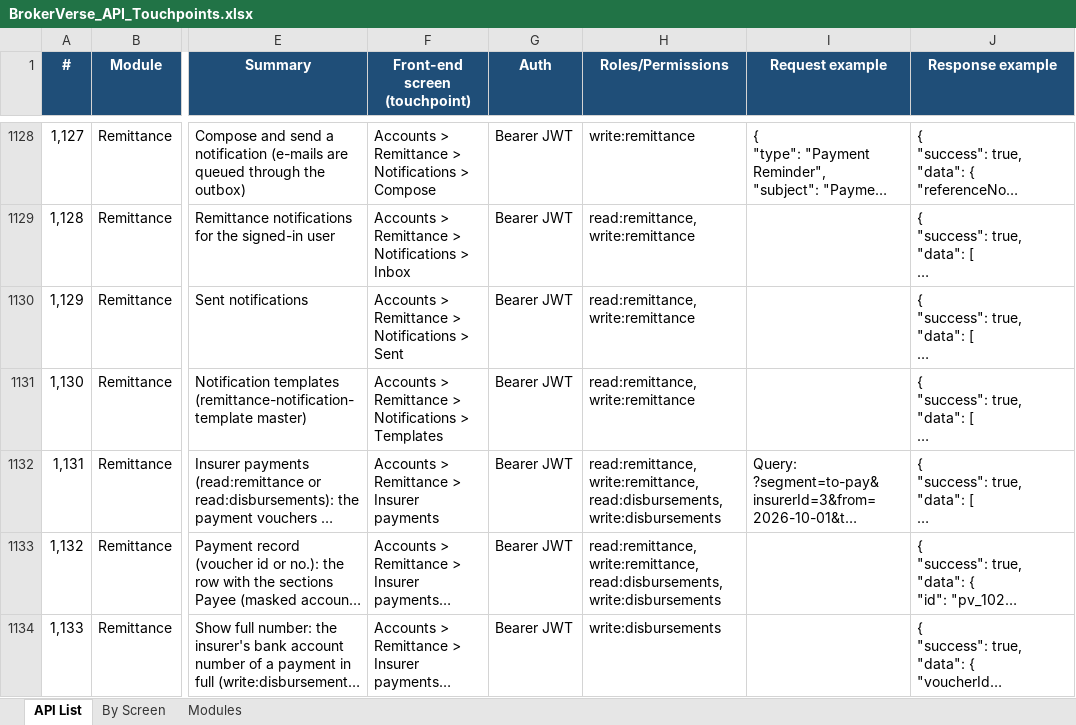
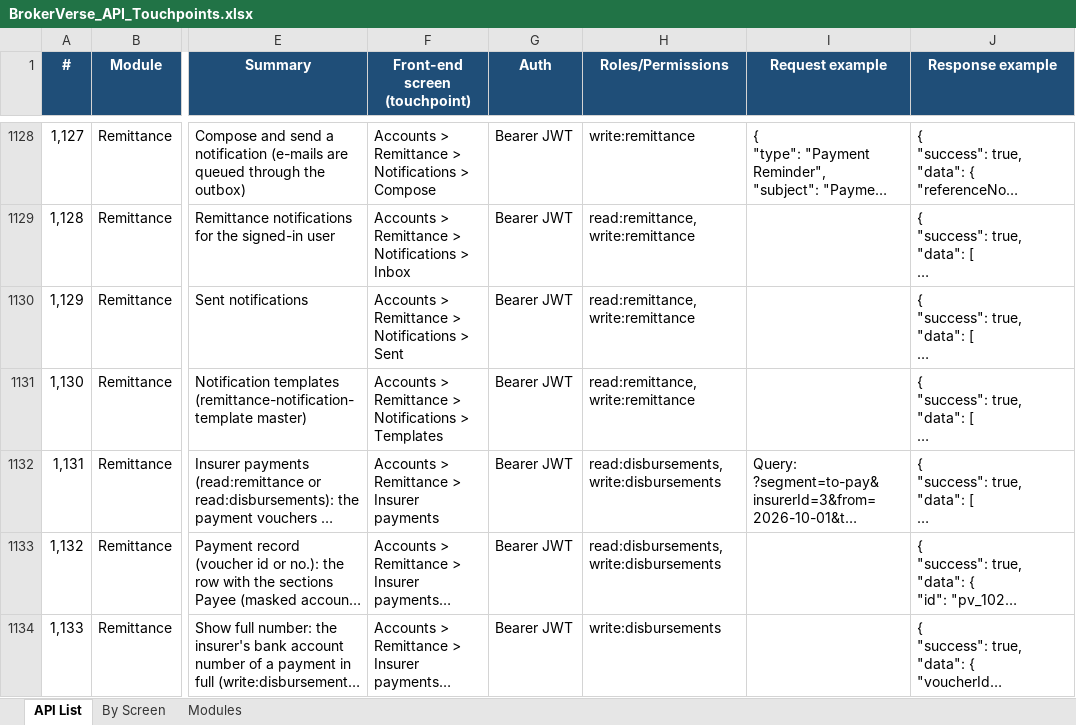
Before and after one commit to IortaTexhNXT-DEV/BDOI-OOTB, an Excel workbook: backend/docs/api/BrokerVerse_API_Touchpoints.xlsx, sheet API List, drawn as a sheet; only a part is shown, gaps mark what is left out; long unchanged cells end in …; values as stored, in another font and other column widths than the file's, no borders; the diff covers the shown part only; the diff names each change by its address in the sheet, - before the commit and + after, or states it on an @@ line.

Commit message:
Keep each policy on one remittance and decide a remittance as it is now
A returned remittance keeps its policies until it is cancelled, so the import,
the run and a new draft no longer offer them again, and a remittance holding a
policy that is also on another one is not submitted. A draft is built from
ready policies at the booked amounts only. An approval is refused when the
remittance changed after its submission, the limit covers its current amount,
and an adjustment changes a draft or returned remittance only.

TISPH no longer marks a remittance settled without its voucher, and the payment
vouchers are read with the Disbursement permissions. A voucher that does not
pay what its remittances owe is named and kept off a bank batch, and it takes
the payment method of the settlement. Expired policies can be imported, the
review panel finds the previous remittance by date and shows checks only while
pending, In payment matches Approved, not paid, a refused settlement submission
saves nothing, the weekly window is the week that ended before the run, and the
preview names the catch-up and lists only insurers with policies to remit.
Amounts in limit messages and approval notices read PHP 1,234.56.

```diff
--- a/backend/docs/api/BrokerVerse_API_Touchpoints.xlsx (sheet API List)
+++ b/backend/docs/api/BrokerVerse_API_Touchpoints.xlsx (sheet API List)
-H1132:H1133 (Roles/Permissions): read:remittance, write:remittance, read:disbursements, write:disbursements
+H1132:H1133 (Roles/Permissions): read:disbursements, write:disbursements
```
Also changed, not shown: 4 edited cells elsewhere in this sheet, sheet By Screen, 35 other files.
